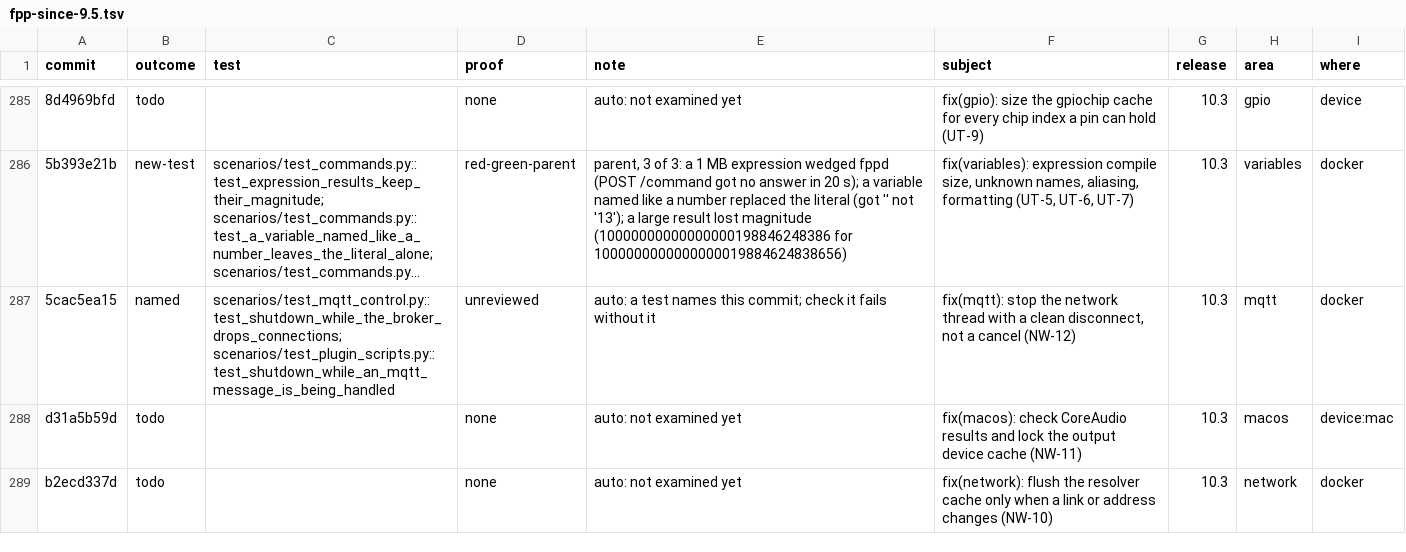
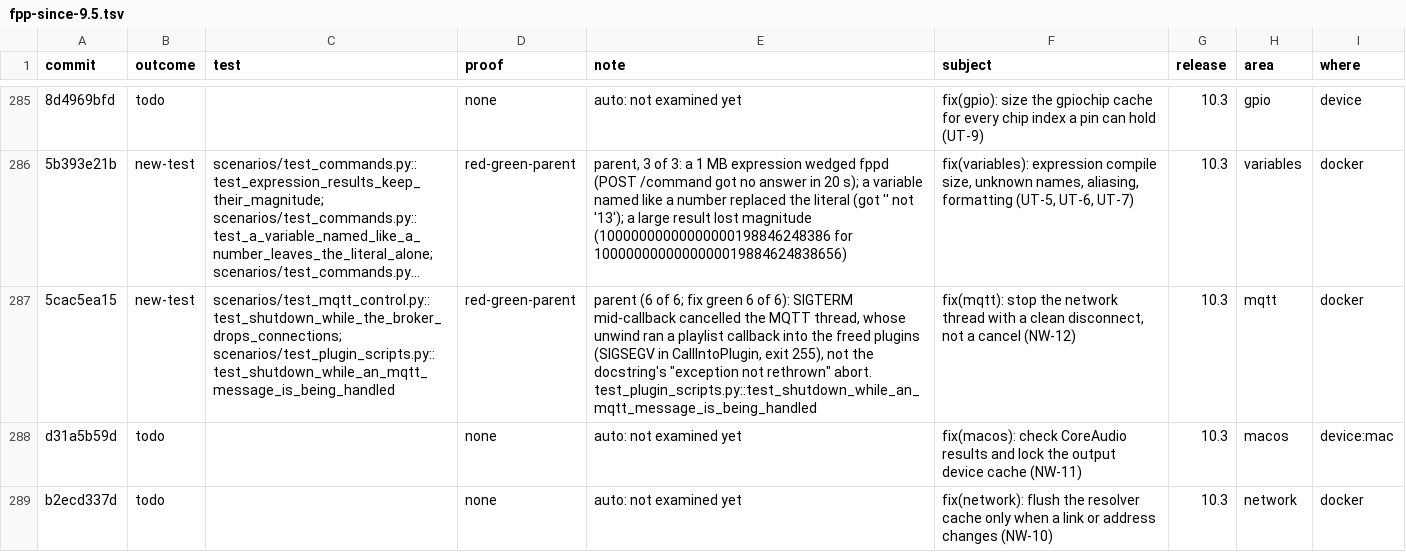
Before and after one commit to FalconChristmas/fpp-tests, a TSV file: ledger/fpp-since-9.5.tsv, drawn as a sheet; only a part is shown, gaps mark what is left out; long unchanged cells end in …; the diff names each change by its address in the sheet, - before the commit and + after, or states it on an @@ line.

```diff
--- a/ledger/fpp-since-9.5.tsv
+++ b/ledger/fpp-since-9.5.tsv
-B287 (outcome): named
+B287 (outcome): new-test
-D287 (proof): unreviewed
+D287 (proof): red-green-parent
-E287 (note): auto: a test names this commit; check it fails without it
+E287 (note): parent (6 of 6; fix green 6 of 6): SIGTERM mid-callback cancelled the MQTT thread, whose unwind ran a playlist callback into the freed plugins (SIGSEGV in CallIntoPlugin, exit 255), not the docstring's "exception not rethrown" abort. test_plugin_scripts.py::test_shutdown_while_an_mqtt_message_is_being_handled
```
